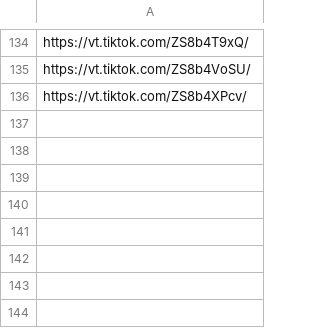
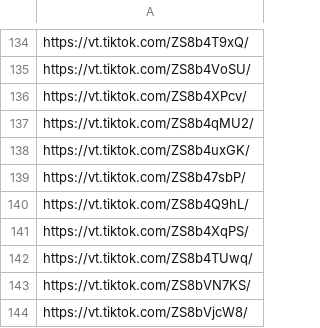
Before and after one commit to alfianpr/tiktokshop-scraper, a CSV file: csv/Skin care.csv, drawn as a sheet; only a part is shown, gaps mark what is left out; the diff names each change by its address in the sheet, - before the commit and + after, or states it on an @@ line.

```diff
--- a/csv/Skin care.csv
+++ b/csv/Skin care.csv
+row 137: https://vt.tiktok.com/ZS8b4qMU2/
+row 138: https://vt.tiktok.com/ZS8b4uxGK/
+row 139: https://vt.tiktok.com/ZS8b47sbP/
+row 140: https://vt.tiktok.com/ZS8b4Q9hL/
+row 141: https://vt.tiktok.com/ZS8b4XqPS/
+row 142: https://vt.tiktok.com/ZS8b4TUwq/
+row 143: https://vt.tiktok.com/ZS8bVN7KS/
+row 144: https://vt.tiktok.com/ZS8bVjcW8/
```
Also changed, not shown: 2 other files.
